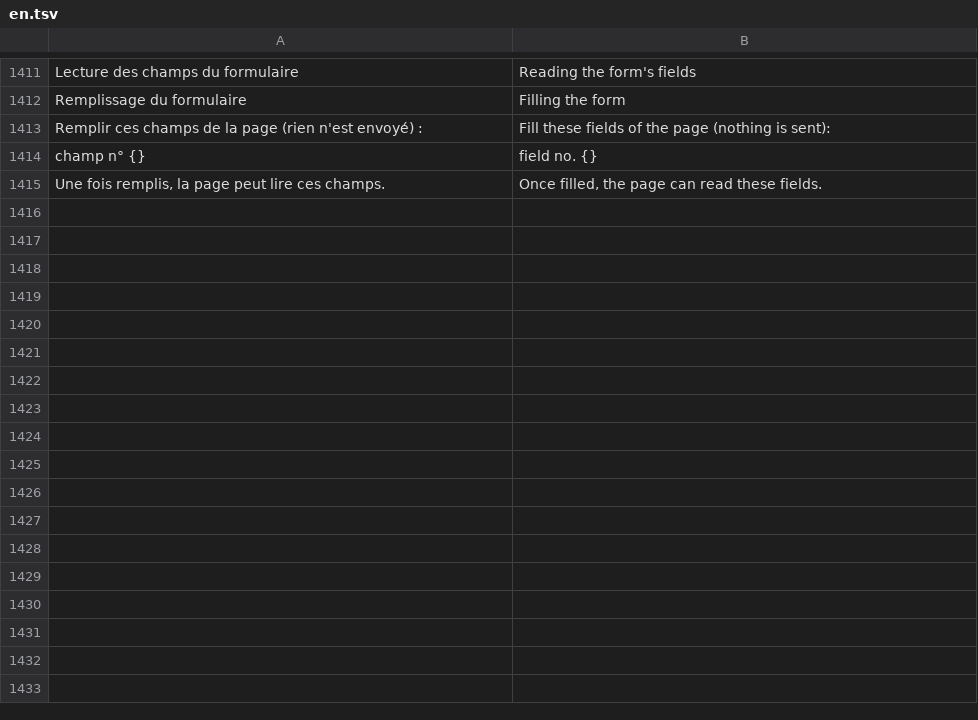
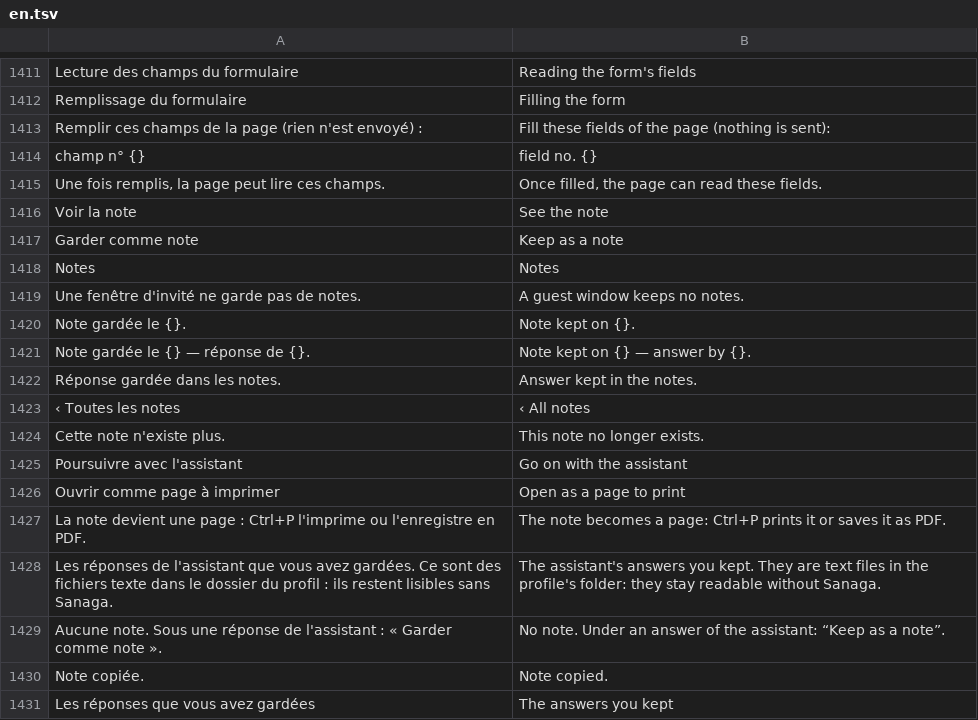
Before and after one commit to grassfieldhq/sanaga, a TSV file: assets/i18n/en.tsv, drawn as a sheet; only a part is shown, gaps mark what is left out; the diff names each change by its address in the sheet, - before the commit and + after, or states it on an @@ line.

```diff
--- a/assets/i18n/en.tsv
+++ b/assets/i18n/en.tsv
+row 1416: Voir la note | See the note
+row 1417: Garder comme note | Keep as a note
+row 1418: Notes | Notes
+row 1419: Une fenêtre d'invité ne garde pas de notes. | A guest window keeps no notes.
+row 1420: Note gardée le {}. | Note kept on {}.
+row 1421: Note gardée le {} — réponse de {}. | Note kept on {} — answer by {}.
+row 1422: Réponse gardée dans les notes. | Answer kept in the notes.
+row 1423: ‹ Toutes les notes | ‹ All notes
+row 1424: Cette note n'existe plus. | This note no longer exists.
+row 1425: Poursuivre avec l'assistant | Go on with the assistant
+row 1426: Ouvrir comme page à imprimer | Open as a page to print
+row 1427: La note devient une page : Ctrl+P l'imprime ou l'enregistre en PDF. | The note becomes a page: Ctrl+P prints it or saves it as PDF.
+row 1428: Les réponses de l'assistant que vous avez gardées. Ce sont des fichiers texte dans le dossier du profil : ils restent lisibles sans Sanaga. | The assistant's answers you kept. They are text files in the profile's folder: they stay readable without Sanaga.
+row 1429: Aucune note. Sous une réponse de l'assistant : « Garder comme note ». | No note. Under an answer of the assistant: “Keep as a note”.
+row 1430: Note copiée. | Note copied.
+row 1431: Les réponses que vous avez gardées | The answers you kept
```
Also changed, not shown: assets/i18n/de.tsv, assets/i18n/es.tsv, 11 other files.
